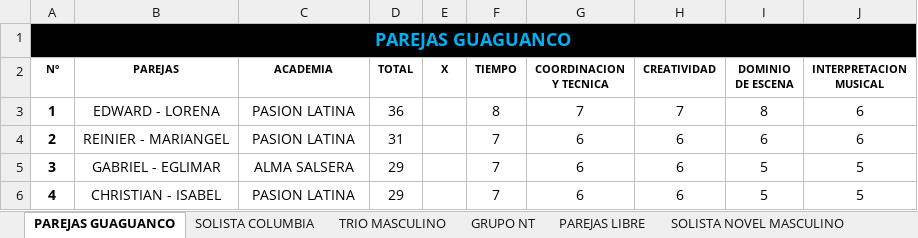
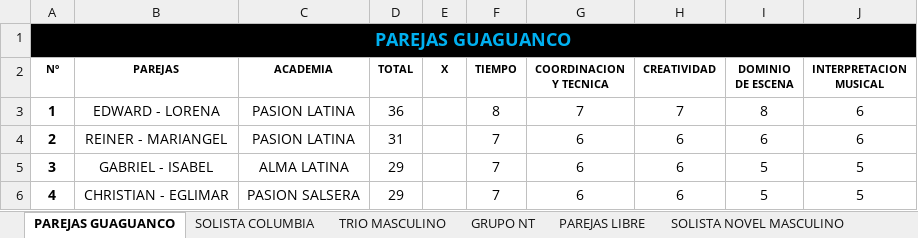
Before and after one commit to aarcela/sweetestKids, an Excel workbook: assets/data/enruedate2019.xlsx, sheet PAREJAS GUAGUANCO, drawn as a sheet; values as stored, in another font and other column widths than the file's, no borders; the diff names each change by its address in the sheet, - before the commit and + after, or states it on an @@ line.

Commit message:
REFRESH INFO EXCEL viernes 04

```diff
--- a/assets/data/enruedate2019.xlsx (sheet PAREJAS GUAGUANCO)
+++ b/assets/data/enruedate2019.xlsx (sheet PAREJAS GUAGUANCO)
-B4 (PAREJAS): REINIER - MARIANGEL
+B4 (PAREJAS): REINER - MARIANGEL
-B5 (PAREJAS): GABRIEL - EGLIMAR
+B5 (PAREJAS): GABRIEL - ISABEL
-C5 (ACADEMIA): ALMA SALSERA
+C5 (ACADEMIA): ALMA LATINA
-B6 (PAREJAS): CHRISTIAN - ISABEL
+B6 (PAREJAS): CHRISTIAN - EGLIMAR
-C6 (ACADEMIA): PASION LATINA
+C6 (ACADEMIA): PASION SALSERA
```
